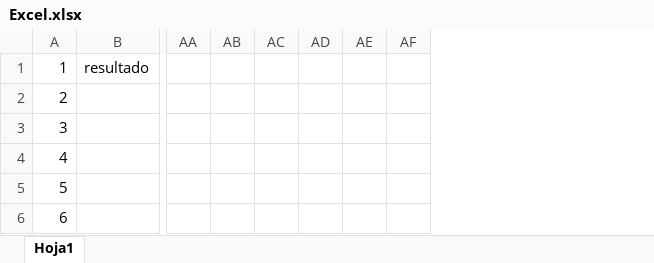
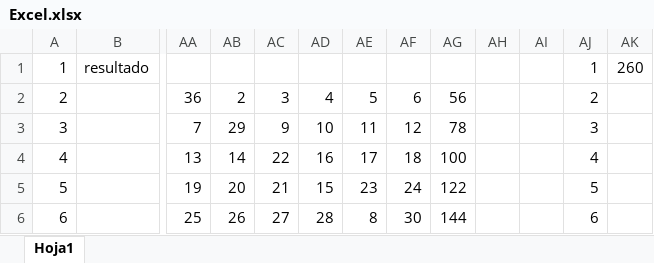
Before and after one commit to jmmorales11/7999_Estructuras, an Excel workbook: tercer_parcial/Excel.xlsx, sheet Hoja1, drawn as a sheet; only a part is shown, gaps mark what is left out; values as stored, in another font and other column widths than the file's, no cell formats; charts and pictures not drawn; removed rows and columns are numbered as before the commit, all else as after; the diff covers the shown part only; the diff names each change by its address in the sheet, - before the commit and + after, or states it on an @@ line.

```diff
--- a/tercer_parcial/Excel.xlsx (sheet Hoja1)
+++ b/tercer_parcial/Excel.xlsx (sheet Hoja1)
-column AA, empty
+column AA, rows 2-6: 36 | 7 | 13 | 19 | 25
+column AG, rows 2-6: 56 | 78 | 100 | 122 | 144
+column AH, empty
+column AI, empty
+column AJ, rows 1-6: 1 | 2 | 3 | 4 | 5 | 6
+column AK, row 1: 260
-AB2: (empty)
+AB2: 2
-AC2: (empty)
+AC2: 3
-AD2: (empty)
+AD2: 4
-AE2: (empty)
+AE2: 5
-AF2: (empty)
+AF2: 6
-AB3: (empty)
+AB3: 29
-AC3: (empty)
+AC3: 9
-AD3: (empty)
+AD3: 10
-AE3: (empty)
+AE3: 11
-AF3: (empty)
+AF3: 12
-AB4: (empty)
+AB4: 14
-AC4: (empty)
+AC4: 22
-AD4: (empty)
+AD4: 16
-AE4: (empty)
+AE4: 17
-AF4: (empty)
+AF4: 18
-AB5: (empty)
+AB5: 20
-AC5: (empty)
+AC5: 21
-AD5: (empty)
+AD5: 15
-AE5: (empty)
+AE5: 23
-AF5: (empty)
+AF5: 24
-AB6: (empty)
+AB6: 26
-AC6: (empty)
+AC6: 27
-AD6: (empty)
+AD6: 28
-AE6: (empty)
+AE6: 8
-AF6: (empty)
+AF6: 30
```
Also changed, not shown: 20 added rows, 10 removed rows and 51 edited cells elsewhere in this sheet, cell formats, 18 other files.
